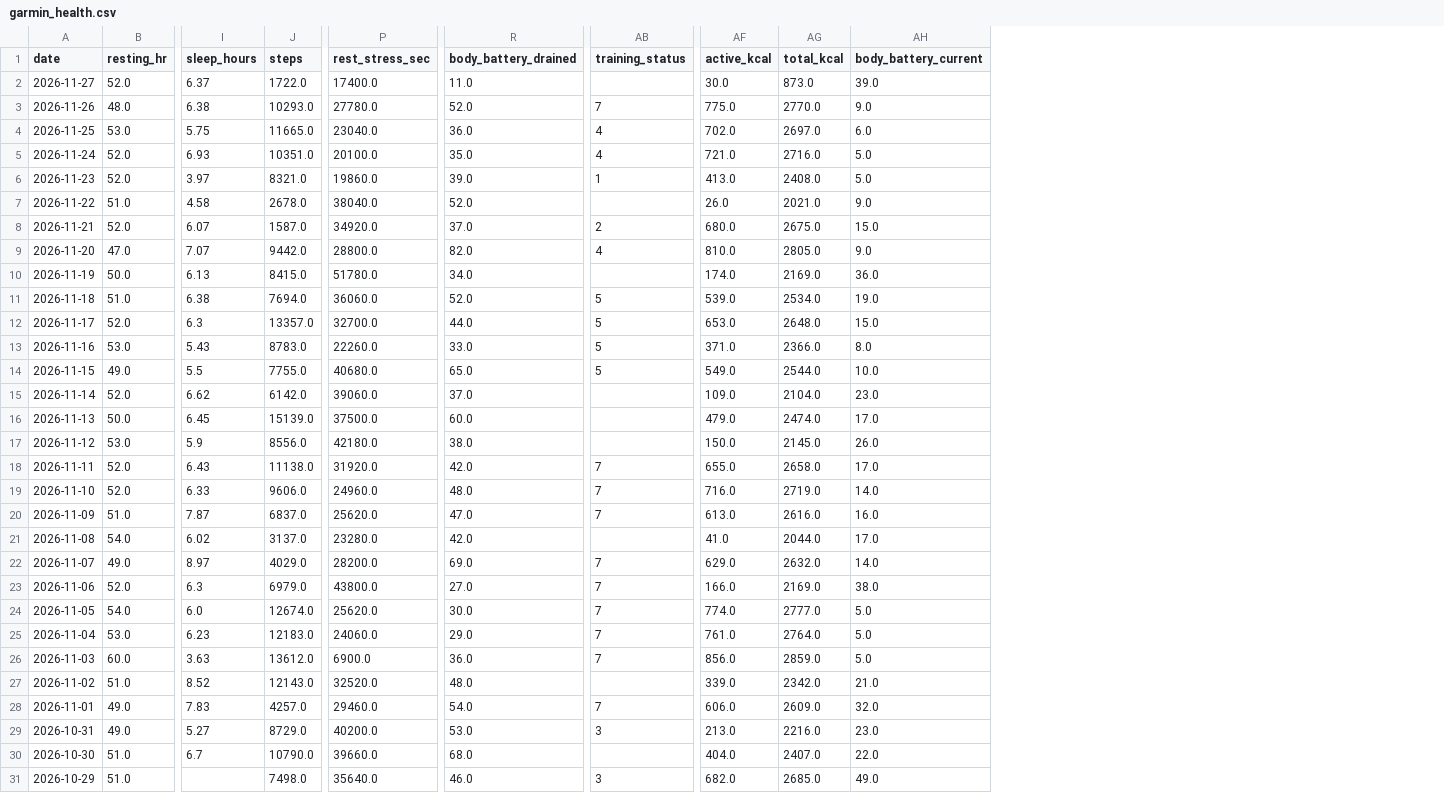
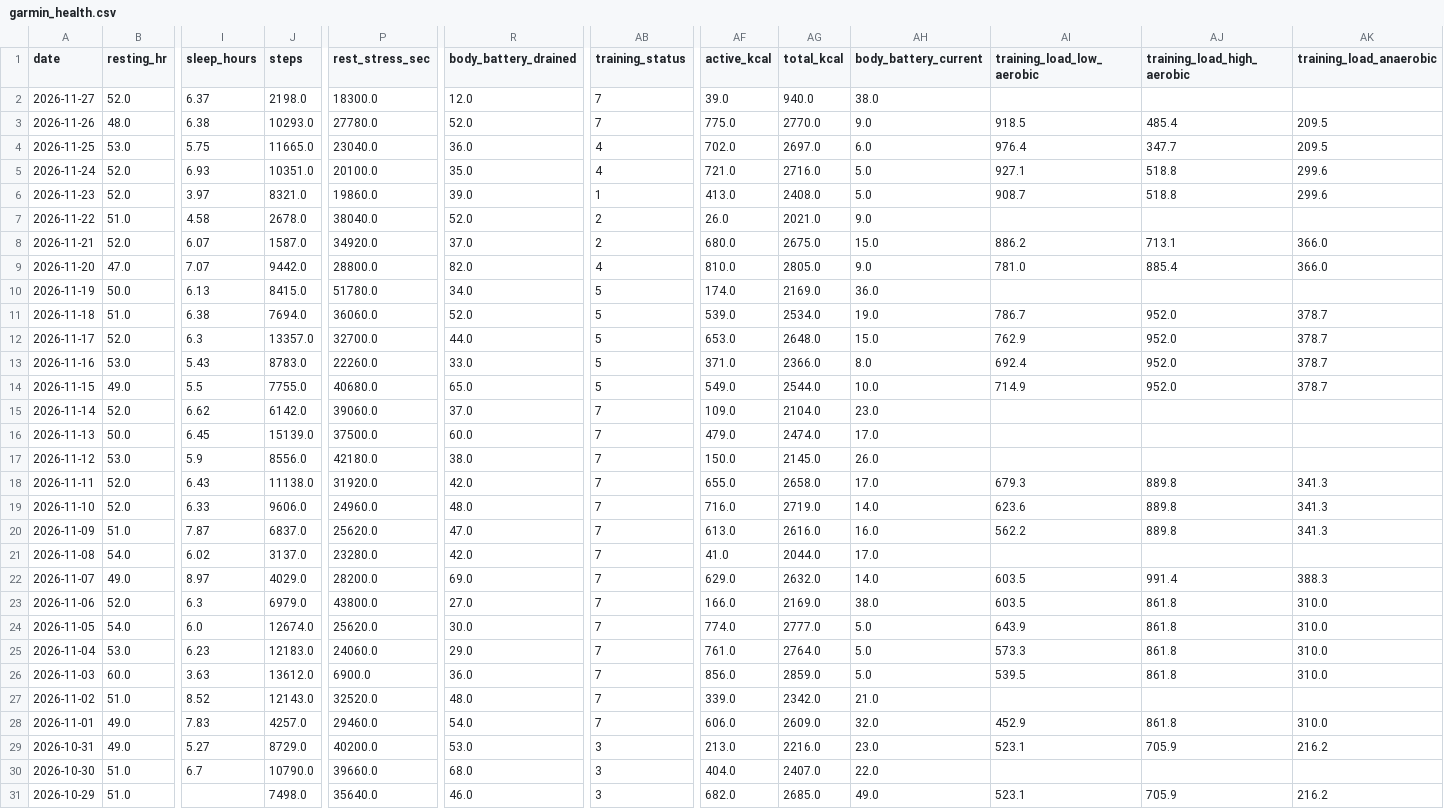
Before and after one commit to aroven850306-bit/fitness-data-sync, a CSV file: garmin_health.csv, drawn as a sheet; only a part is shown, gaps mark what is left out; the diff names each change by its address in the sheet, - before the commit and + after, or states it on an @@ line.

```diff
--- a/garmin_health.csv
+++ b/garmin_health.csv
+column AI (training_load_low_aerobic), rows 3-31: 918.5 | 976.4 | 927.1 | 908.7 |  | 886.2 | 781.0 |  | 786.7 | 762.9 | 692.4 | 714.9 |  |  |  | 679.3 | 623.6 | 562.2 |  | 603.5 | 603.5 | 643.9 | 573.3 | 539.5 |  | 452.9 | 523.1 |  | 523.1
+column AJ (training_load_high_aerobic), rows 3-31: 485.4 | 347.7 | 518.8 | 518.8 |  | 713.1 | 885.4 |  | 952.0 | 952.0 | 952.0 | 952.0 |  |  |  | 889.8 | 889.8 | 889.8 |  | 991.4 | 861.8 | 861.8 | 861.8 | 861.8 |  | 861.8 | 705.9 |  | 705.9
+column AK (training_load_anaerobic), rows 3-31: 209.5 | 209.5 | 299.6 | 299.6 |  | 366.0 | 366.0 |  | 378.7 | 378.7 | 378.7 | 378.7 |  |  |  | 341.3 | 341.3 | 341.3 |  | 388.3 | 310.0 | 310.0 | 310.0 | 310.0 |  | 310.0 | 216.2 |  | 216.2
-J2 (steps): 1722.0
+J2 (steps): 2198.0
-P2 (rest_stress_sec): 17400.0
+P2 (rest_stress_sec): 18300.0
-R2 (body_battery_drained): 11.0
+R2 (body_battery_drained): 12.0
-AB2 (training_status): (empty)
+AB2 (training_status): 7
-AF2 (active_kcal): 30.0
+AF2 (active_kcal): 39.0
-AG2 (total_kcal): 873.0
+AG2 (total_kcal): 940.0
-AH2 (body_battery_current): 39.0
+AH2 (body_battery_current): 38.0
-AB7 (training_status): (empty)
+AB7 (training_status): 2
-AB10 (training_status): (empty)
+AB10 (training_status): 5
-AB15:AB17 (training_status): (empty)
+AB15:AB17 (training_status): 7
-AB21 (training_status): (empty)
+AB21 (training_status): 7
-AB27 (training_status): (empty)
+AB27 (training_status): 7
-AB30 (training_status): (empty)
+AB30 (training_status): 3
```
Also changed, not shown: readiness_v2_summary.csv, 2 other files.
